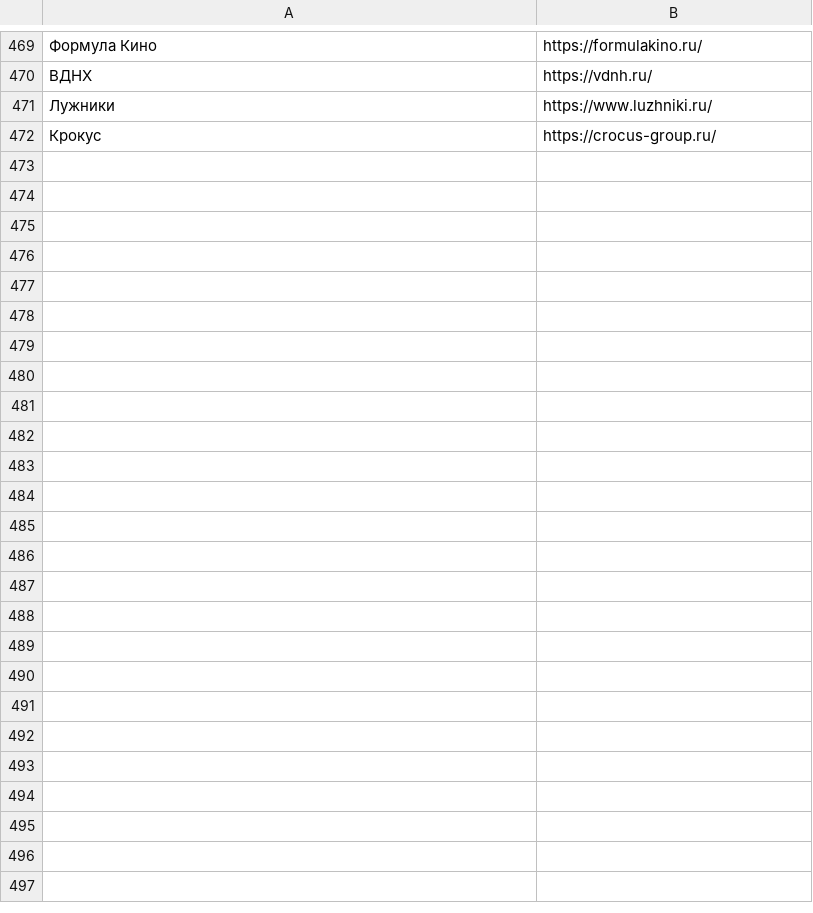
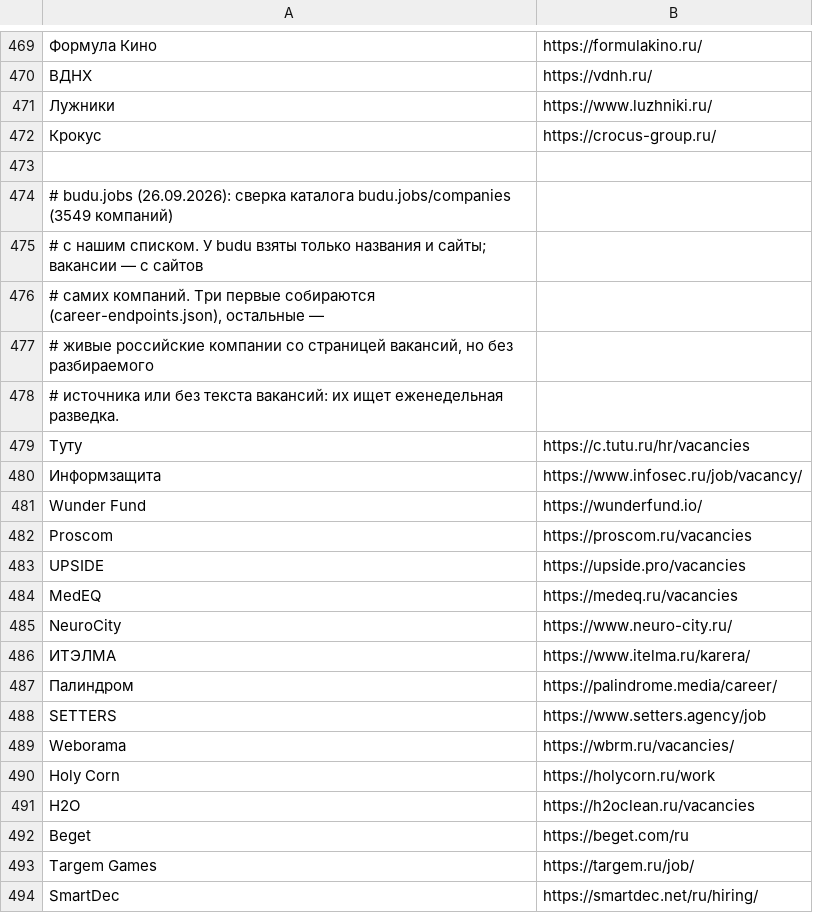
Before and after one commit to nikidav9/Jobbbrbeb, a TSV file: scripts/career-sites.tsv, drawn as a sheet; only a part is shown, gaps mark what is left out; the diff names each change by its address in the sheet, - before the commit and + after, or states it on an @@ line.

```diff
--- a/scripts/career-sites.tsv
+++ b/scripts/career-sites.tsv
+row 473: (empty)
+row 474: # budu.jobs (26.09.2026): сверка каталога budu.jobs/companies (3549 компаний)
+row 475: # с нашим списком. У budu взяты только названия и сайты; вакансии — с сайтов
+row 476: # самих компаний. Три первые собираются (career-endpoints.json), остальные —
+row 477: # живые российские компании со страницей вакансий, но без разбираемого
+row 478: # источника или без текста вакансий: их ищет еженедельная разведка.
+row 479: Туту | https://c.tutu.ru/hr/vacancies
+row 480: Информзащита | https://www.infosec.ru/job/vacancy/
+row 481: Wunder Fund | https://wunderfund.io/
+row 482: Proscom | https://proscom.ru/vacancies
+row 483: UPSIDE | https://upside.pro/vacancies
+row 484: MedEQ | https://medeq.ru/vacancies
+row 485: NeuroCity | https://www.neuro-city.ru/
+row 486: ИТЭЛМА | https://www.itelma.ru/karera/
+row 487: Палиндром | https://palindrome.media/career/
+row 488: SETTERS | https://www.setters.agency/job
+row 489: Weborama | https://wbrm.ru/vacancies/
+row 490: Holy Corn | https://holycorn.ru/work
+row 491: H2O | https://h2oclean.ru/vacancies
+row 492: Beget | https://beget.com/ru
+row 493: Targem Games | https://targem.ru/job/
+row 494: SmartDec | https://smartdec.net/ru/hiring/
```
Also changed, not shown: 8 other files.
